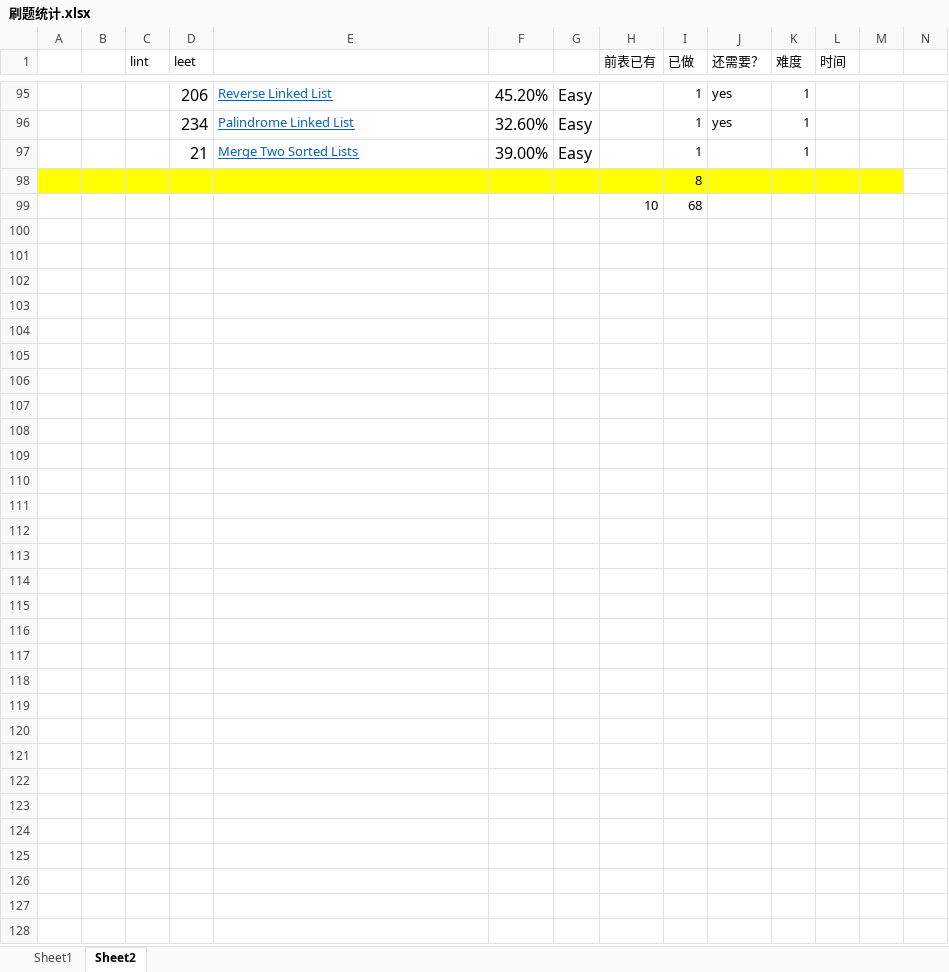
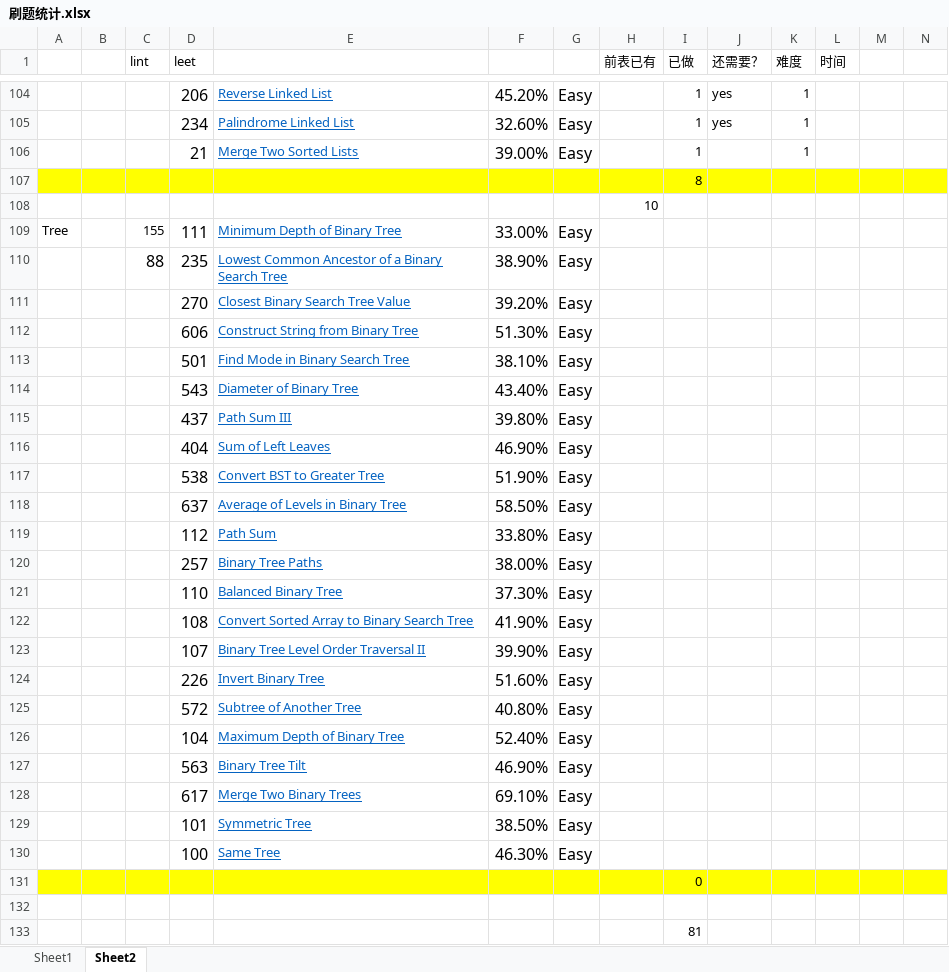
Before and after one commit to dundunmao/lint_leet, an Excel workbook: mycode/刷题统计.xlsx, sheet Sheet2, drawn as a sheet; only a part is shown, gaps mark what is left out; values as stored, in another font and other column widths than the file's, no borders; addresses are those after the commit; the diff covers the shown part only; the diff names each change by its address in the sheet, - before the commit and + after, or states it on an @@ line.

```diff
--- a/mycode/刷题统计.xlsx (sheet Sheet2)
+++ b/mycode/刷题统计.xlsx (sheet Sheet2)
-N107 fill: none
+N107 fill: #FFFF00
+row 108:  |  |  |  |  |  |  | 10
+row 109: Tree |  | 155 | 111 | Minimum Depth of Binary Tree | 33.00% | Easy
+row 110:  |  | 88 | 235 | Lowest Common Ancestor of a Binary Search Tree | 38.90% | Easy
+row 111:  |  |  | 270 | Closest Binary Search Tree Value | 39.20% | Easy
+row 112:  |  |  | 606 | Construct String from Binary Tree | 51.30% | Easy
+row 113:  |  |  | 501 | Find Mode in Binary Search Tree | 38.10% | Easy
+row 114:  |  |  | 543 | Diameter of Binary Tree | 43.40% | Easy
+row 115:  |  |  | 437 | Path Sum III | 39.80% | Easy
+row 116:  |  |  | 404 | Sum of Left Leaves | 46.90% | Easy
+row 117:  |  |  | 538 | Convert BST to Greater Tree | 51.90% | Easy
+row 118:  |  |  | 637 | Average of Levels in Binary Tree | 58.50% | Easy
+row 119:  |  |  | 112 | Path Sum | 33.80% | Easy
+row 120:  |  |  | 257 | Binary Tree Paths | 38.00% | Easy
+row 121:  |  |  | 110 | Balanced Binary Tree | 37.30% | Easy
+row 122:  |  |  | 108 | Convert Sorted Array to Binary Search Tree | 41.90% | Easy
+row 123:  |  |  | 107 | Binary Tree Level Order Traversal II | 39.90% | Easy
+row 124:  |  |  | 226 | Invert Binary Tree | 51.60% | Easy
+row 125:  |  |  | 572 | Subtree of Another Tree | 40.80% | Easy
+row 126:  |  |  | 104 | Maximum Depth of Binary Tree | 52.40% | Easy
+row 127:  |  |  | 563 | Binary Tree Tilt | 46.90% | Easy
+row 128:  |  |  | 617 | Merge Two Binary Trees | 69.10% | Easy
+row 129:  |  |  | 101 | Symmetric Tree | 38.50% | Easy
+row 130:  |  |  | 100 | Same Tree | 46.30% | Easy
+row 131:  |  |  |  |  |  |  |  | 0
-row 132:  |  |  |  |  |  |  | 10 | 68
+row 132: (empty)
+row 133:  |  |  |  |  |  |  |  | 81
```
Also changed, not shown: 15 added rows, 6 removed rows, 83 edited cells, cell formats and merged cells elsewhere in this sheet, sheet Sheet1, formulas that keep their value, 32 other files.
